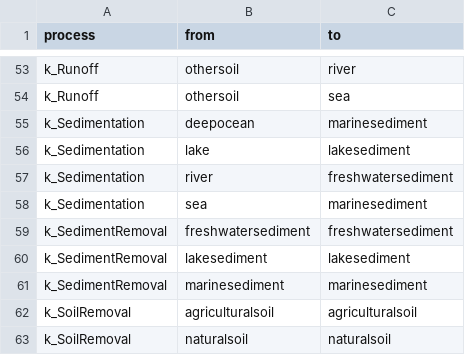
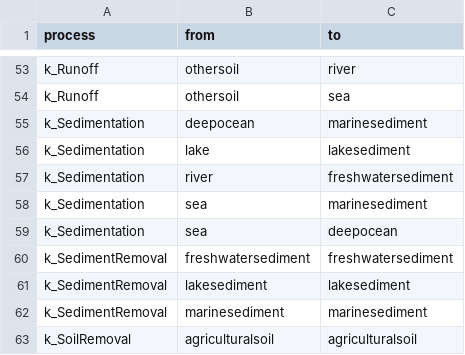
Before and after one commit to rivm-syso/SBooScripts, a CSV file: data/SubCompartProcesses.csv, drawn as a sheet; only a part is shown, gaps mark what is left out; the shorter side is filled out with more unchanged rows; the diff names each change by its address in the sheet, - before the commit and + after, or states it on an @@ line.

Commit message:
vignette and data for deposition https://github.com/rivm-syso/SBoo/issues/14

```diff
--- a/data/SubCompartProcesses.csv
+++ b/data/SubCompartProcesses.csv
+row 59: k_Sedimentation | sea | deepocean
```
Also changed, not shown: data/SubCompartSheet.csv, 3 other files.
